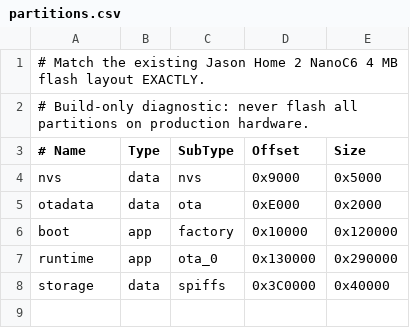
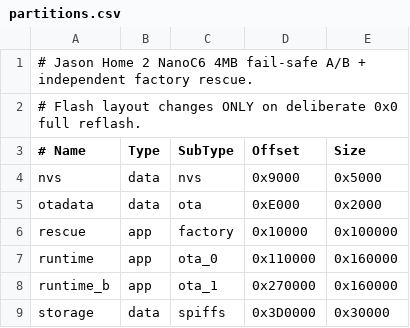
Before and after one commit to jlc3718-source/CETELUMA_NanoC6_WiFi_BLE_Bridge2, a CSV file: JasonHome2NanoC6_IDF/partitions.csv, drawn as a sheet.

Commit message:
Create 4MB dual runtime slots with independent 1MB rescue factory and retained storage

```diff
--- a/JasonHome2NanoC6_IDF/partitions.csv
+++ b/JasonHome2NanoC6_IDF/partitions.csv
@@ -1,3 +1,3 @@
-# Match the existing Jason Home 2 NanoC6 4 MB flash layout EXACTLY.
-# Build-only diagnostic: never flash all partitions on production hardware.
+# Jason Home 2 NanoC6 4MB fail-safe A/B + independent factory rescue.
+# Flash layout changes ONLY on deliberate 0x0 full reflash.
 # Name, Type, SubType, Offset, Size
@@ -5,4 +5,5 @@ nvs, data, nvs, 0x9000, 0x5000
 otadata, data, ota, 0xE000, 0x2000
-boot, app, factory, 0x10000, 0x120000
-runtime, app, ota_0, 0x130000, 0x290000
-storage, data, spiffs, 0x3C0000, 0x40000
+rescue, app, factory, 0x10000, 0x100000
+runtime, app, ota_0, 0x110000, 0x160000
+runtime_b, app, ota_1, 0x270000, 0x160000
+storage, data, spiffs, 0x3D0000, 0x30000
```
